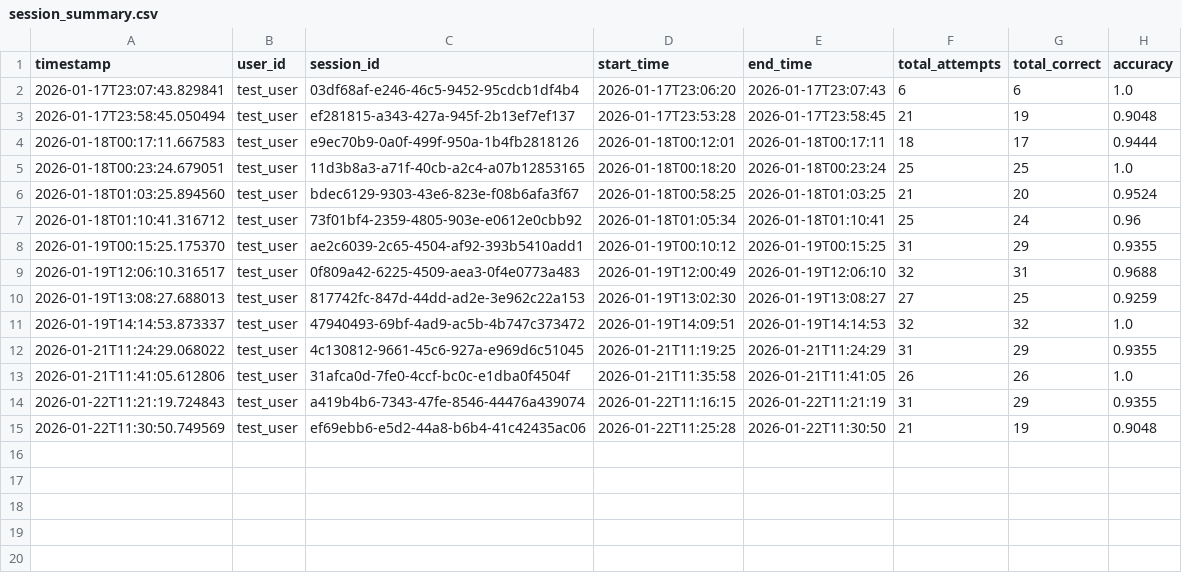
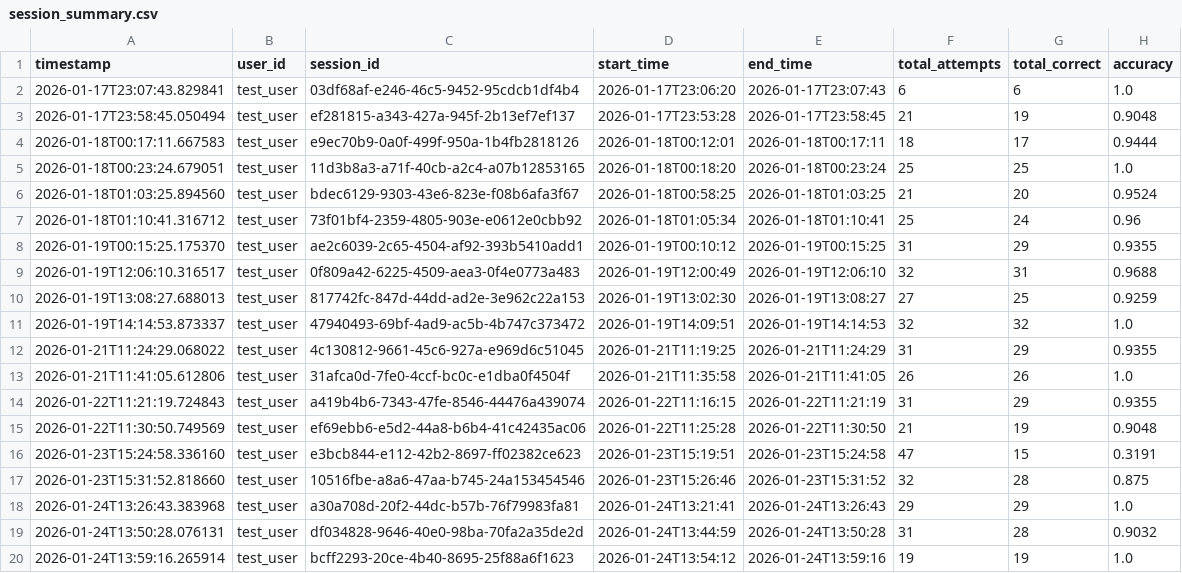
Before and after one commit to LIMOUS007/SkillDash, a CSV file: session_summary.csv, drawn as a sheet.

```diff
--- a/session_summary.csv
+++ b/session_summary.csv
@@ -15 +15,6 @@ timestamp,user_id,session_id,start_time,end_time,total_attempts,total_correct,ac
 2026-01-22T11:30:50.749569,test_user,ef69ebb6-e5d2-44a8-b6b4-41c42435ac06,2026-01-22T11:25:28,2026-01-22T11:30:50,21,19,0.9048
+2026-01-23T15:24:58.336160,test_user,e3bcb844-e112-42b2-8697-ff02382ce623,2026-01-23T15:19:51,2026-01-23T15:24:58,47,15,0.3191
+2026-01-23T15:31:52.818660,test_user,10516fbe-a8a6-47aa-b745-24a153454546,2026-01-23T15:26:46,2026-01-23T15:31:52,32,28,0.875
+2026-01-24T13:26:43.383968,test_user,a30a708d-20f2-44dc-b57b-76f79983fa81,2026-01-24T13:21:41,2026-01-24T13:26:43,29,29,1.0
+2026-01-24T13:50:28.076131,test_user,df034828-9646-40e0-98ba-70fa2a35de2d,2026-01-24T13:44:59,2026-01-24T13:50:28,31,28,0.9032
+2026-01-24T13:59:16.265914,test_user,bcff2293-20ce-4b40-8695-25f88a6f1623,2026-01-24T13:54:12,2026-01-24T13:59:16,19,19,1.0
```
Also changed, not shown: 9 other files.
